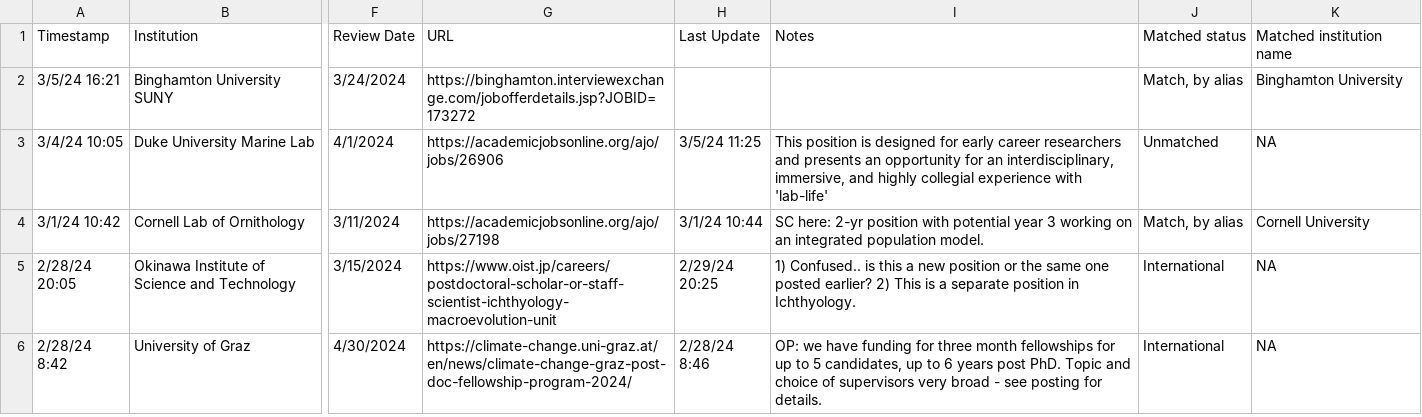
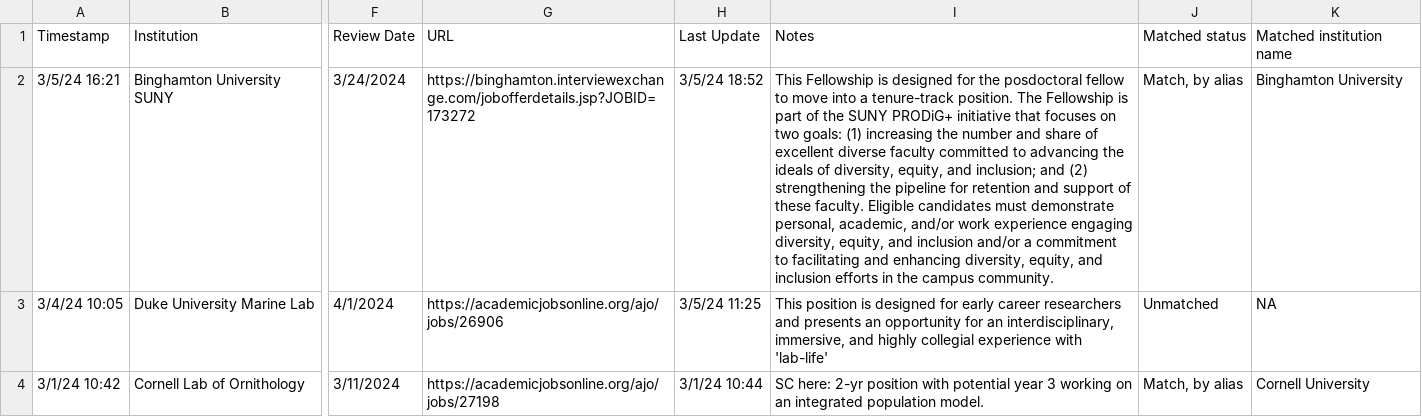
Before and after one commit to mikeblazanin/ecoevojobsR, a CSV file: data-raw/ecoevojobsR_postdoc.csv, drawn as a sheet; only a part is shown, gaps mark what is left out; the shorter side is filled out with more unchanged rows; the diff names each change by its address in the sheet, - before the commit and + after, or states it on an @@ line.

```diff
--- a/data-raw/ecoevojobsR_postdoc.csv
+++ b/data-raw/ecoevojobsR_postdoc.csv
-H2: (empty)
+H2: 3/5/24 18:52
-I2: (empty)
+I2: This Fellowship is designed for the posdoctoral fellow to move into a tenure-track position. The Fellowship is part of the SUNY PRODiG+ initiative that focuses on two goals: (1) increasing the number and share of excellent diverse faculty committed to advancing the ideals of diversity, equity, and inclusion; and (2) strengthening the pipeline for retention and support of these faculty. Eligible candidates must demonstrate personal, academic, and/or work experience engaging diversity, equity, and inclusion and/or a commitment to facilitating and enhancing diversity, equity, and inclusion efforts in the campus community.
```
Also changed, not shown: 2 other files.
